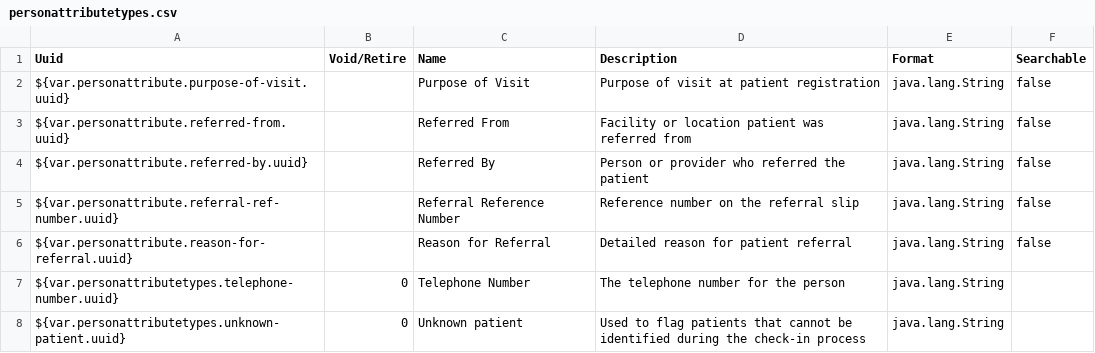
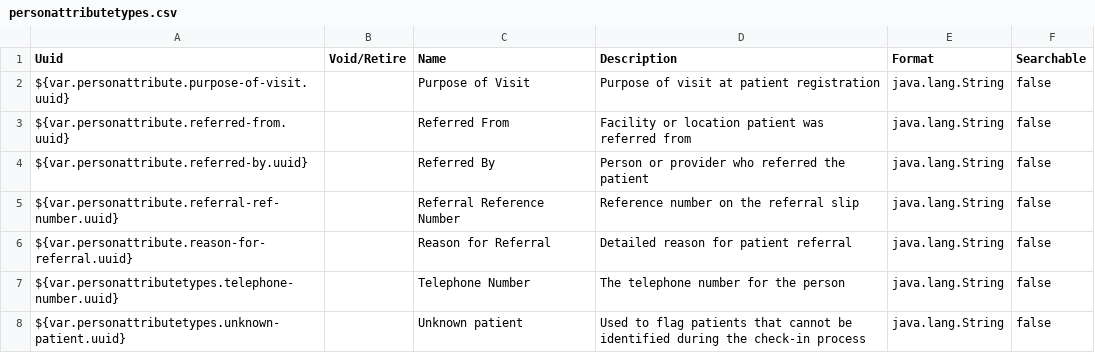
Before and after one commit to IntelliSOFT-Consulting/liberia-emr, a CSV file: content-packages/content-liberia-national/configuration/backend_configuration/personattributetypes/personattributetypes.csv, drawn as a sheet.

```diff
--- a/content-packages/content-liberia-national/configuration/backend_configuration/personattributetypes/personattributetypes.csv
+++ b/content-packages/content-liberia-national/configuration/backend_configuration/personattributetypes/personattributetypes.csv
@@ -6,3 +6,3 @@ ${var.personattribute.referral-ref-number.uuid},,Referral Reference Number,Refer
 ${var.personattribute.reason-for-referral.uuid},,Reason for Referral,Detailed reason for patient referral,java.lang.String,false
-${var.personattributetypes.telephone-number.uuid},0,Telephone Number,The telephone number for the person,java.lang.String,
-${var.personattributetypes.unknown-patient.uuid},0,Unknown patient,Used to flag patients that cannot be identified during the check-in process,java.lang.String,
+${var.personattributetypes.telephone-number.uuid},,Telephone Number,The telephone number for the person,java.lang.String,false
+${var.personattributetypes.unknown-patient.uuid},,Unknown patient,Used to flag patients that cannot be identified during the check-in process,java.lang.String,false
```
